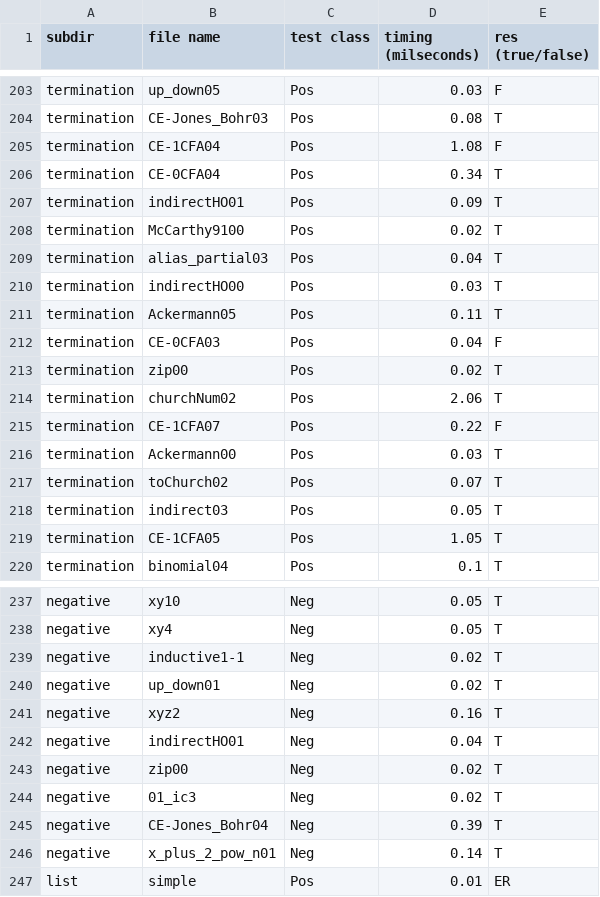
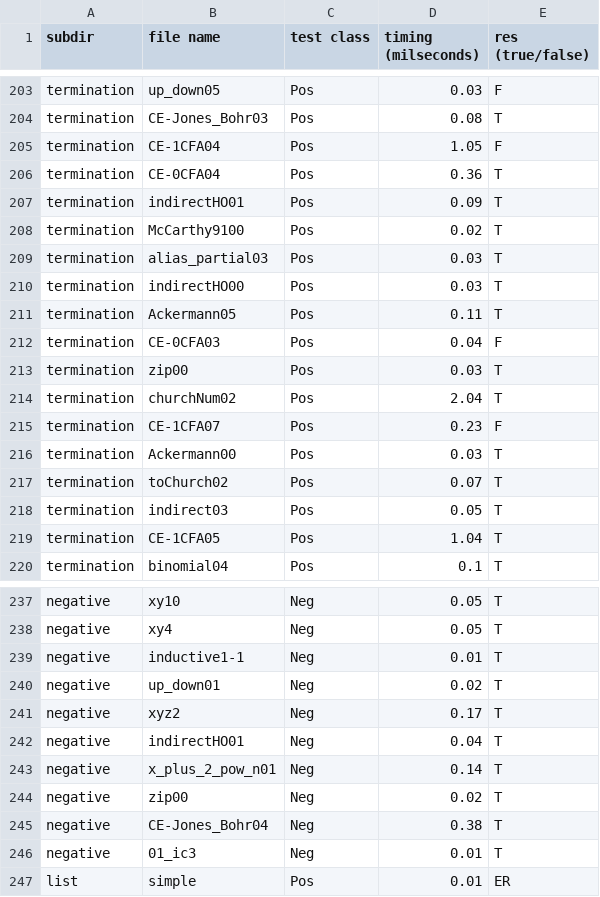
Before and after one commit to nyu-acsys/drift, a CSV file: result/comp_tools/unv/res-rtype-z3.csv, drawn as a sheet; only a part is shown, gaps mark what is left out; the diff covers the shown part only.

```diff
--- a/result/comp_tools/unv/res-rtype-z3.csv
+++ b/result/comp_tools/unv/res-rtype-z3.csv
@@ -204,7 +204,7 @@ termination,up_down05,Pos,0.03,F
 termination,CE-Jones_Bohr03,Pos,0.08,T
-termination,CE-1CFA04,Pos,1.08,F
-termination,CE-0CFA04,Pos,0.34,T
+termination,CE-1CFA04,Pos,1.05,F
+termination,CE-0CFA04,Pos,0.36,T
 termination,indirectHO01,Pos,0.09,T
 termination,McCarthy9100,Pos,0.02,T
-termination,alias_partial03,Pos,0.04,T
+termination,alias_partial03,Pos,0.03,T
 termination,indirectHO00,Pos,0.03,T
@@ -212,5 +212,5 @@ termination,Ackermann05,Pos,0.11,T
 termination,CE-0CFA03,Pos,0.04,F
-termination,zip00,Pos,0.02,T
-termination,churchNum02,Pos,2.06,T
-termination,CE-1CFA07,Pos,0.22,F
+termination,zip00,Pos,0.03,T
+termination,churchNum02,Pos,2.04,T
+termination,CE-1CFA07,Pos,0.23,F
 termination,Ackermann00,Pos,0.03,T
@@ -218,3 +218,3 @@ termination,toChurch02,Pos,0.07,T
 termination,indirect03,Pos,0.05,T
-termination,CE-1CFA05,Pos,1.05,T
+termination,CE-1CFA05,Pos,1.04,T
 termination,binomial04,Pos,0.1,T
@@ -238,10 +238,10 @@ negative,xy10,Neg,0.05,T
 negative,xy4,Neg,0.05,T
-negative,inductive1-1,Neg,0.02,T
+negative,inductive1-1,Neg,0.01,T
 negative,up_down01,Neg,0.02,T
-negative,xyz2,Neg,0.16,T
+negative,xyz2,Neg,0.17,T
 negative,indirectHO01,Neg,0.04,T
+negative,x_plus_2_pow_n01,Neg,0.14,T
 negative,zip00,Neg,0.02,T
-negative,01_ic3,Neg,0.02,T
-negative,CE-Jones_Bohr04,Neg,0.39,T
-negative,x_plus_2_pow_n01,Neg,0.14,T
+negative,CE-Jones_Bohr04,Neg,0.38,T
+negative,01_ic3,Neg,0.01,T
 list,simple,Pos,0.01,ER
```
Also changed, not shown: 34 edited cells elsewhere in this file, result/comp_tools/unv/res-dsolve.csv, result/comp_tools/unv/res-mochi-hoice.csv, 4 other files.
